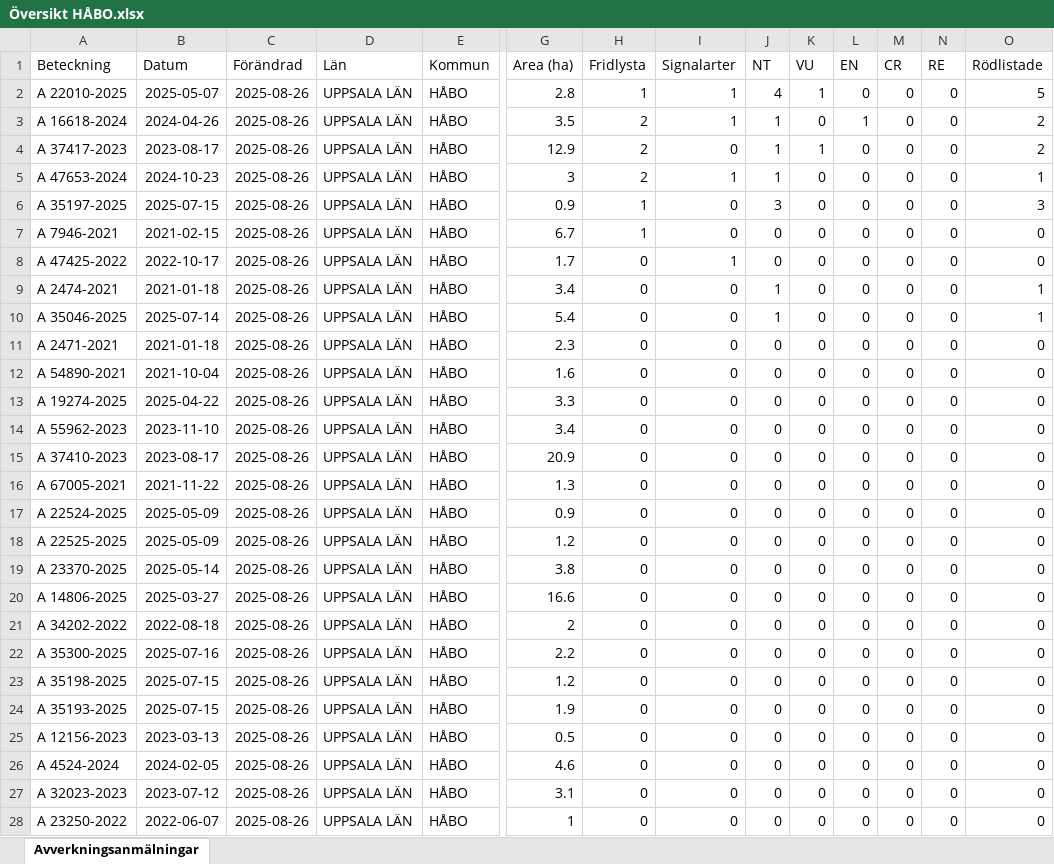
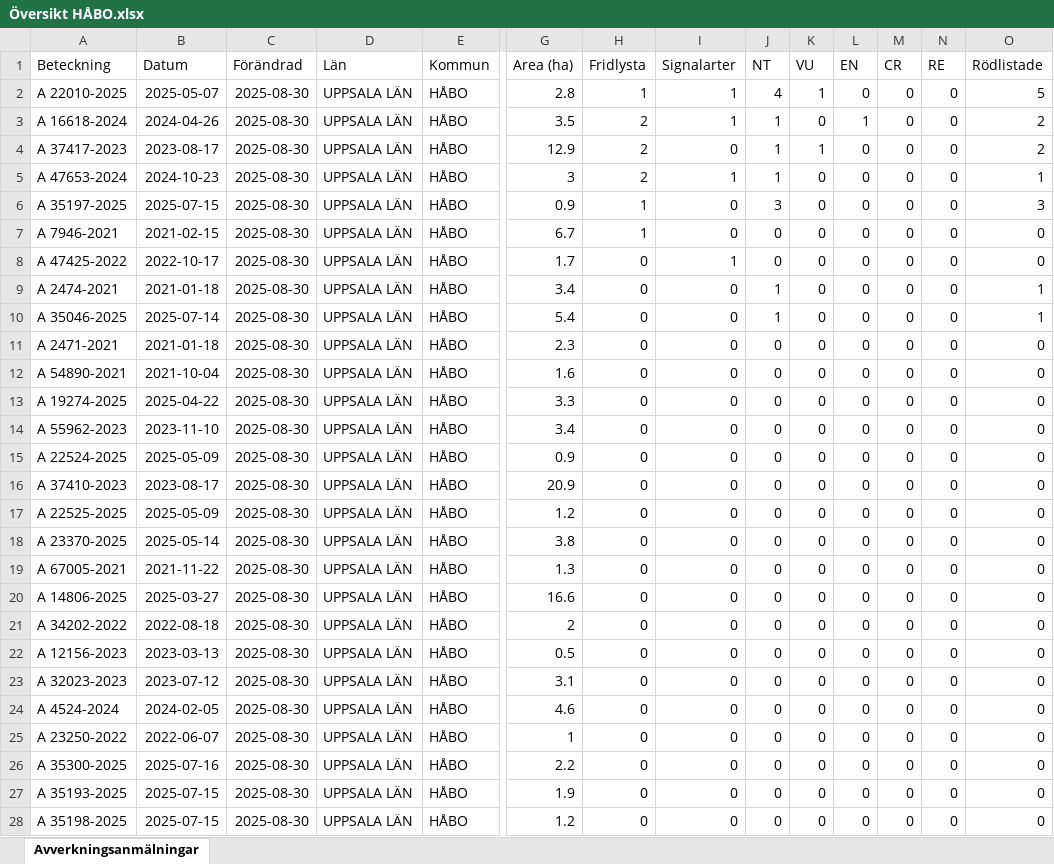
Before and after one commit to klasma/Logging_0305, an Excel workbook: Översikt HÅBO.xlsx, sheet Avverkningsanmälningar, drawn as a sheet; only a part is shown, gaps mark what is left out; values as stored, in another font and other column widths than the file's, no borders; removed rows and columns are numbered as before the commit, all else as after; rows hold the shown columns only; the diff covers the shown part only; the diff names each change by its address in the sheet, - before the commit and + after, or states it on an @@ line.

```diff
--- a/Översikt HÅBO.xlsx (sheet Avverkningsanmälningar)
+++ b/Översikt HÅBO.xlsx (sheet Avverkningsanmälningar)
-C2:C14 (Förändrad): 2025-08-26
+C2:C14 (Förändrad): 2025-08-30
-row 15: A 37410-2023 | 2023-08-17 | 2025-08-26 | UPPSALA LÄN | HÅBO | 20.9 | 0 | 0 | 0 | 0 | 0 | 0 | 0 | 0
-row 16: A 67005-2021 | 2021-11-22 | 2025-08-26 | UPPSALA LÄN | HÅBO | 1.3 | 0 | 0 | 0 | 0 | 0 | 0 | 0 | 0
-C15 (Förändrad): 2025-08-26
+C15 (Förändrad): 2025-08-30
+row 16: A 37410-2023 | 2023-08-17 | 2025-08-30 | UPPSALA LÄN | HÅBO | 20.9 | 0 | 0 | 0 | 0 | 0 | 0 | 0 | 0
-C17:C18 (Förändrad): 2025-08-26
+C17:C18 (Förändrad): 2025-08-30
+row 19: A 67005-2021 | 2021-11-22 | 2025-08-30 | UPPSALA LÄN | HÅBO | 1.3 | 0 | 0 | 0 | 0 | 0 | 0 | 0 | 0
-C20:C21 (Förändrad): 2025-08-26
+C20:C21 (Förändrad): 2025-08-30
-row 22: A 35300-2025 | 2025-07-16 | 2025-08-26 | UPPSALA LÄN | HÅBO | 2.2 | 0 | 0 | 0 | 0 | 0 | 0 | 0 | 0
-row 23: A 35198-2025 | 2025-07-15 | 2025-08-26 | UPPSALA LÄN | HÅBO | 1.2 | 0 | 0 | 0 | 0 | 0 | 0 | 0 | 0
-row 24: A 35193-2025 | 2025-07-15 | 2025-08-26 | UPPSALA LÄN | HÅBO | 1.9 | 0 | 0 | 0 | 0 | 0 | 0 | 0 | 0
-C22 (Förändrad): 2025-08-26
+C22 (Förändrad): 2025-08-30
-row 26: A 4524-2024 | 2024-02-05 | 2025-08-26 | UPPSALA LÄN | HÅBO | 4.6 | 0 | 0 | 0 | 0 | 0 | 0 | 0 | 0
-C23 (Förändrad): 2025-08-26
+C23 (Förändrad): 2025-08-30
+row 24: A 4524-2024 | 2024-02-05 | 2025-08-30 | UPPSALA LÄN | HÅBO | 4.6 | 0 | 0 | 0 | 0 | 0 | 0 | 0 | 0
-C25 (Förändrad): 2025-08-26
+C25 (Förändrad): 2025-08-30
+row 26: A 35300-2025 | 2025-07-16 | 2025-08-30 | UPPSALA LÄN | HÅBO | 2.2 | 0 | 0 | 0 | 0 | 0 | 0 | 0 | 0
+row 27: A 35193-2025 | 2025-07-15 | 2025-08-30 | UPPSALA LÄN | HÅBO | 1.9 | 0 | 0 | 0 | 0 | 0 | 0 | 0 | 0
+row 28: A 35198-2025 | 2025-07-15 | 2025-08-30 | UPPSALA LÄN | HÅBO | 1.2 | 0 | 0 | 0 | 0 | 0 | 0 | 0 | 0
```
Also changed, not shown: 1 added row, 1 removed row and 6 edited cells elsewhere in this sheet, artfynd/A 2474-2021 artfynd.xlsx, artfynd/A 35046-2025 artfynd.xlsx, 45 other files.
